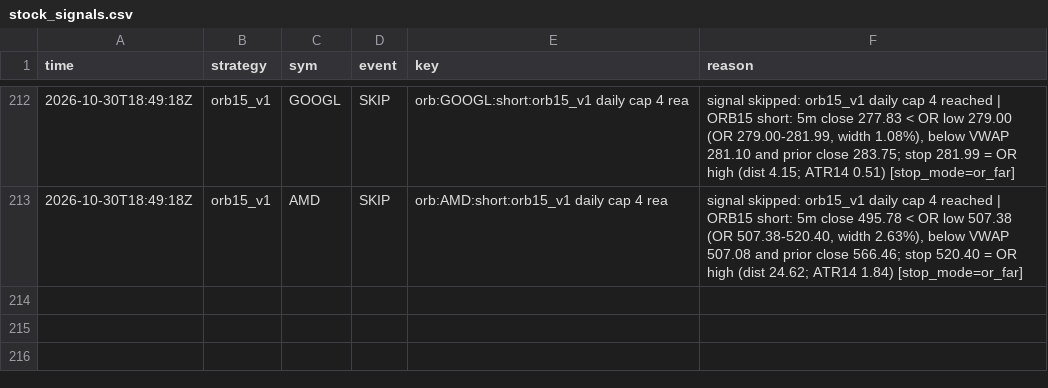
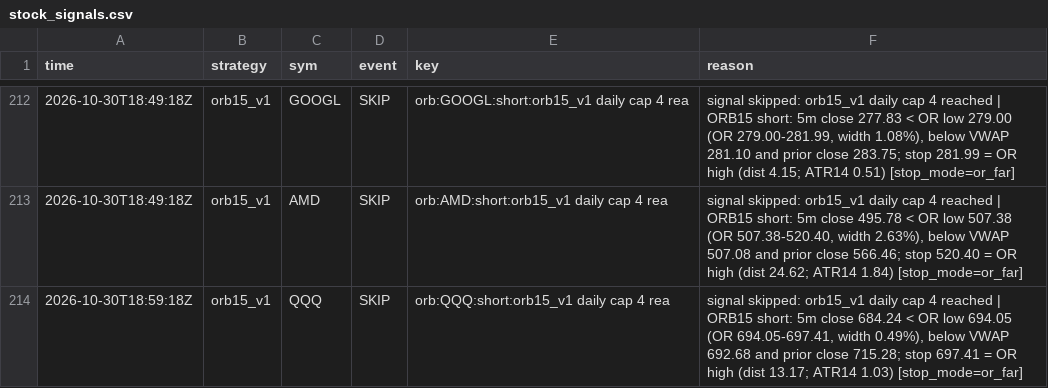
Before and after one commit to northgeorgiacablingco-commits/paper-trading-dashboard, a CSV file: data/stock_signals.csv, drawn as a sheet; only a part is shown, gaps mark what is left out; the diff names each change by its address in the sheet, - before the commit and + after, or states it on an @@ line.

```diff
--- a/data/stock_signals.csv
+++ b/data/stock_signals.csv
+row 214: 2026-10-30T18:59:18Z | orb15_v1 | QQQ | SKIP | orb:QQQ:short:orb15_v1 daily cap 4 rea | signal skipped: orb15_v1 daily cap 4 reached | ORB15 short: 5m close 684.24 < OR low 694.05 (OR 694.05-697.41, width 0.49%), below VWAP 692.68 and prior close 715.28; stop 697.41 = OR high (dist 13.17; ATR14 1.03) [stop_mode=or_far]
```
Also changed, not shown: data/stock_journal.csv, 4 other files.
